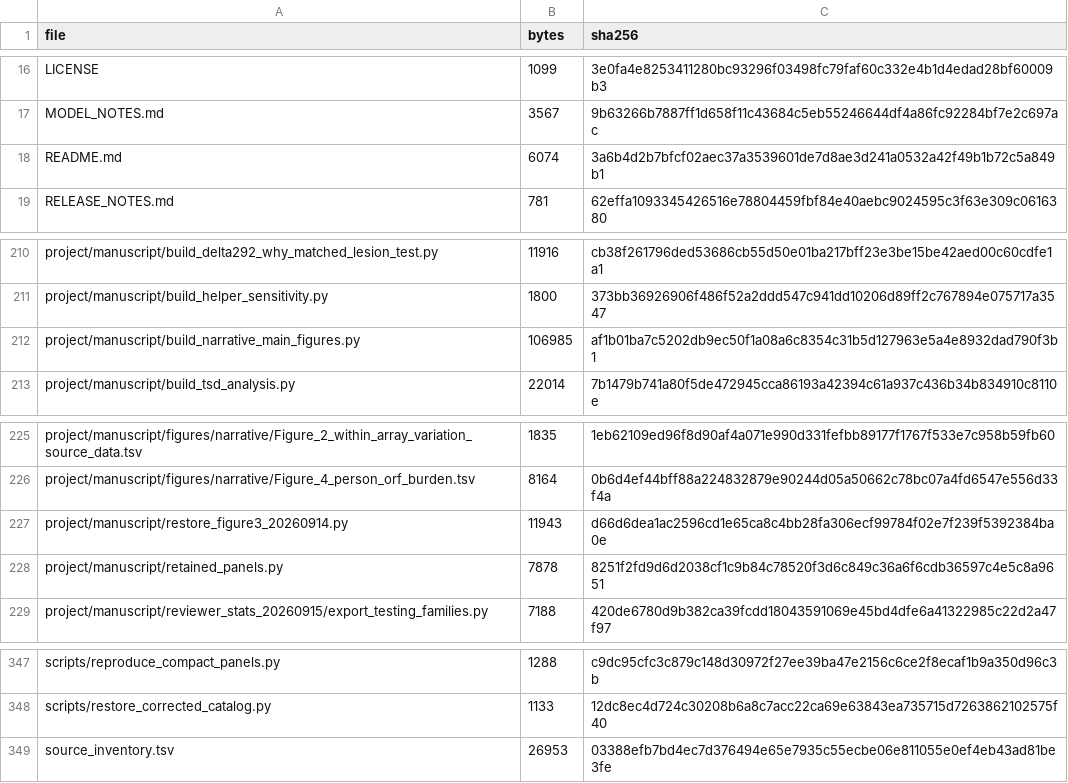
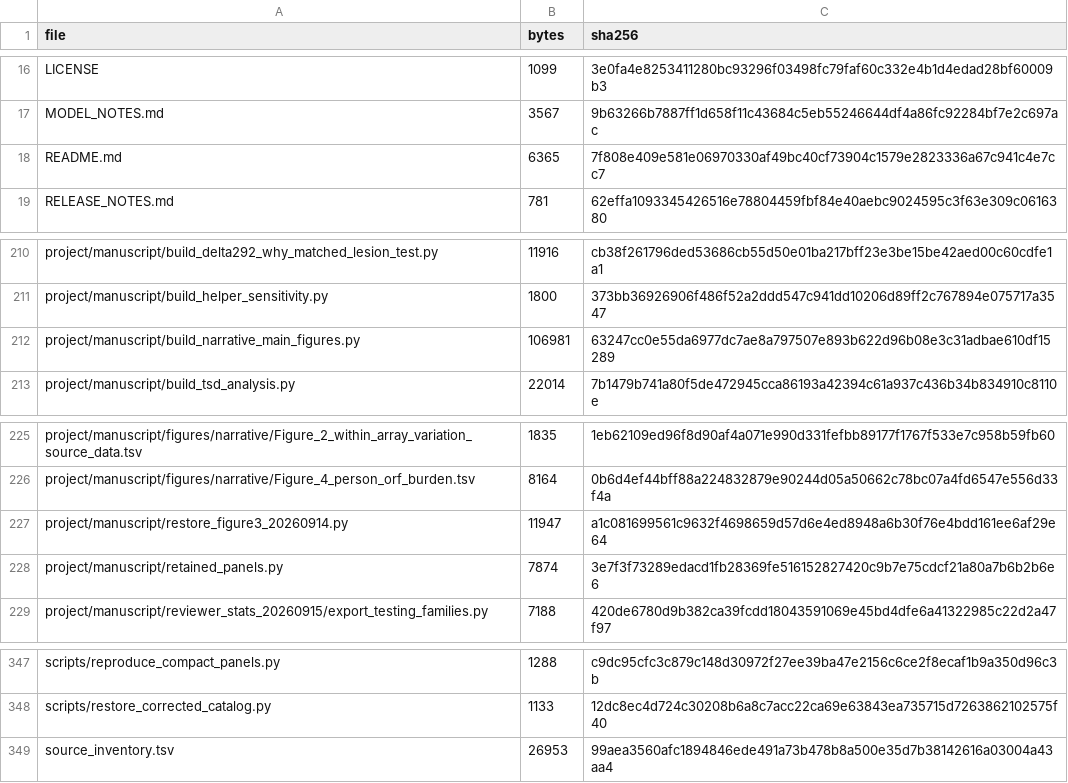
Before and after one commit to dmworstell/hml2-pangenome, a TSV file: release_manifest.tsv, drawn as a sheet; only a part is shown, gaps mark what is left out.

```diff
--- a/release_manifest.tsv
+++ b/release_manifest.tsv
@@ -17,3 +17,3 @@ LICENSE	1099	3e0fa4e8253411280bc93296f03498fc79faf60c332e4b1d4edad28bf60009b3
 MODEL_NOTES.md	3567	9b63266b7887ff1d658f11c43684c5eb55246644df4a86fc92284bf7e2c697ac
-README.md	6074	3a6b4d2b7bfcf02aec37a3539601de7d8ae3d241a0532a42f49b1b72c5a849b1
+README.md	6365	7f808e409e581e06970330af49bc40cf73904c1579e2823336a67c941c4e7cc7
 RELEASE_NOTES.md	781	62effa1093345426516e78804459fbf84e40aebc9024595c3f63e309c0616380
@@ -211,3 +211,3 @@ project/manuscript/build_delta292_why_matched_lesion_test.py	11916	cb38f261796de
 project/manuscript/build_helper_sensitivity.py	1800	373bb36926906f486f52a2ddd547c941dd10206d89ff2c767894e075717a3547
-project/manuscript/build_narrative_main_figures.py	106985	af1b01ba7c5202db9ec50f1a08a6c8354c31b5d127963e5a4e8932dad790f3b1
+project/manuscript/build_narrative_main_figures.py	106981	63247cc0e55da6977dc7ae8a797507e893b622d96b08e3c31adbae610df15289
 project/manuscript/build_tsd_analysis.py	22014	7b1479b741a80f5de472945cca86193a42394c61a937c436b34b834910c8110e
@@ -226,4 +226,4 @@ project/manuscript/figures/narrative/Figure_2_within_array_variation_source_data
 project/manuscript/figures/narrative/Figure_4_person_orf_burden.tsv	8164	0b6d4ef44bff88a224832879e90244d05a50662c78bc07a4fd6547e556d33f4a
-project/manuscript/restore_figure3_20260914.py	11943	d66d6dea1ac2596cd1e65ca8c4bb28fa306ecf99784f02e7f239f5392384ba0e
-project/manuscript/retained_panels.py	7878	8251f2fd9d6d2038cf1c9b84c78520f3d6c849c36a6f6cdb36597c4e5c8a9651
+project/manuscript/restore_figure3_20260914.py	11947	a1c081699561c9632f4698659d57d6e4ed8948a6b30f76e4bdd161ee6af29e64
+project/manuscript/retained_panels.py	7874	3e7f3f73289edacd1fb28369fe516152827420c9b7e75cdcf21a80a7b6b2b6e6
 project/manuscript/reviewer_stats_20260915/export_testing_families.py	7188	420de6780d9b382ca39fcdd18043591069e45bd4dfe6a41322985c22d2a47f97
@@ -348,2 +348,2 @@ scripts/reproduce_compact_panels.py	1288	c9dc95cfc3c879c148d30972f27ee39ba47e215
 scripts/restore_corrected_catalog.py	1133	12dc8ec4d724c30208b6a8c7acc22ca69e63843ea735715d7263862102575f40
-source_inventory.tsv	26953	03388efb7bd4ec7d376494e65e7935c55ecbe06e811055e0ef4eb43ad81be3fe
+source_inventory.tsv	26953	99aea3560afc1894846ede491a73b478b8a500e35d7b38142616a03004a43aa4
```
Also changed, not shown: source_inventory.tsv, 4 other files.
